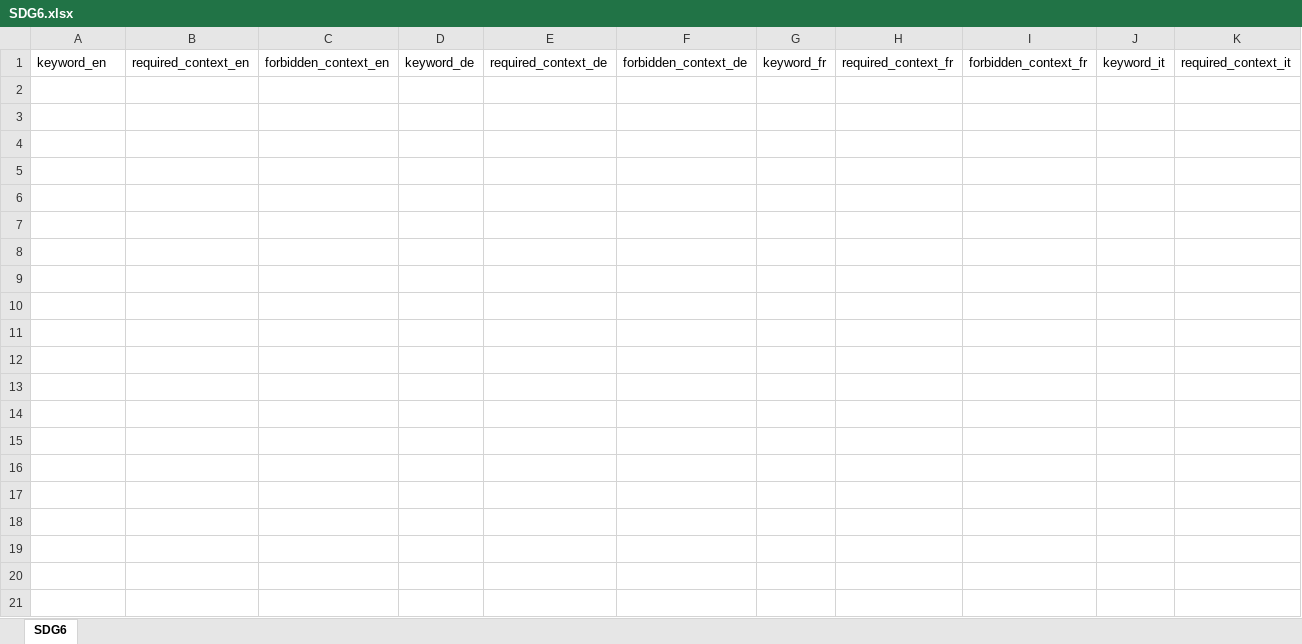
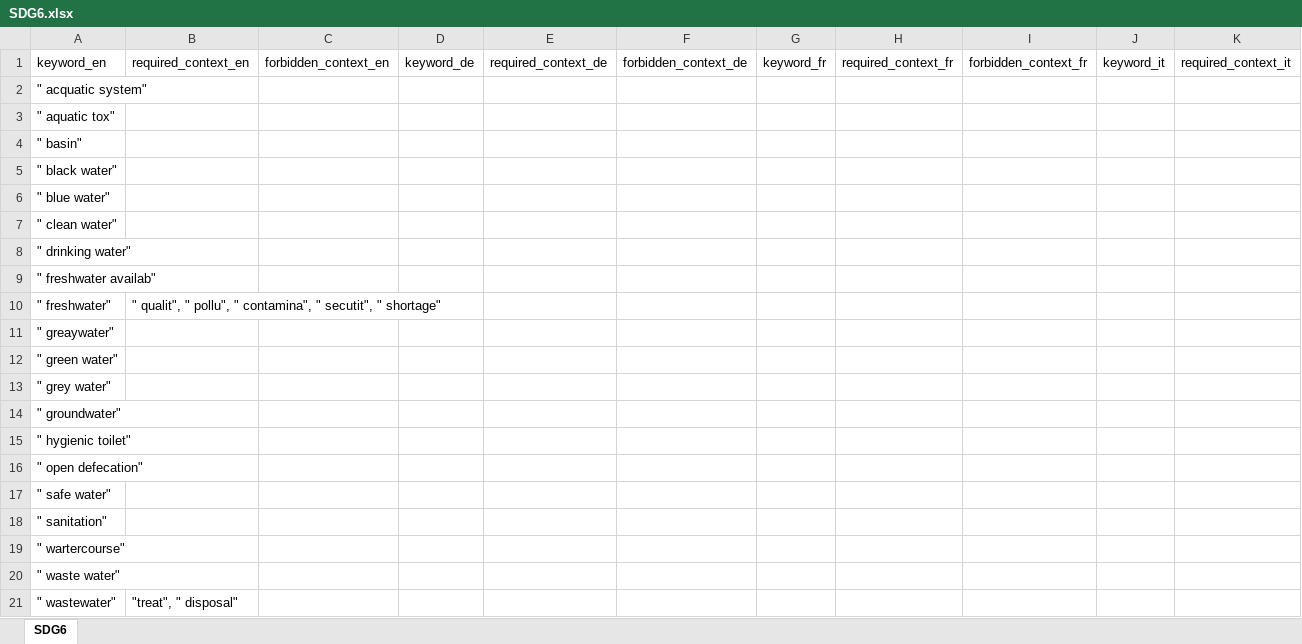
Before and after one commit to sustainability-zhaw/keywords, an Excel workbook: data/sdgs/SDG6.xlsx, sheet SDG6, drawn as a sheet; only a part is shown; values as stored, in another font and other column widths than the file's, no borders; table styles not drawn; rows hold the shown columns only; the diff covers the shown part only; the diff names each change by its address in the sheet, - before the commit and + after, or states it on an @@ line.

Commit message:
Update SDG6.xlsx

```diff
--- a/data/sdgs/SDG6.xlsx (sheet SDG6)
+++ b/data/sdgs/SDG6.xlsx (sheet SDG6)
+row 2: " acquatic system"
+row 3: " aquatic tox"
+row 4: " basin"
+row 5: " black water"
+row 6: " blue water"
+row 7: " clean water"
+row 8: " drinking water"
+row 9: " freshwater availab"
+row 10: " freshwater" | " qualit", " pollu", " contamina", " secutit", " shortage"
+row 11: " greaywater"
+row 12: " green water"
+row 13: " grey water"
+row 14: " groundwater"
+row 15: " hygienic toilet"
+row 16: " open defecation"
+row 17: " safe water"
+row 18: " sanitation"
+row 19: " wartercourse"
+row 20: " waste water"
+row 21: " wastewater" | "treat", " disposal"
```
Also changed, not shown: 28 added rows elsewhere in this sheet.
